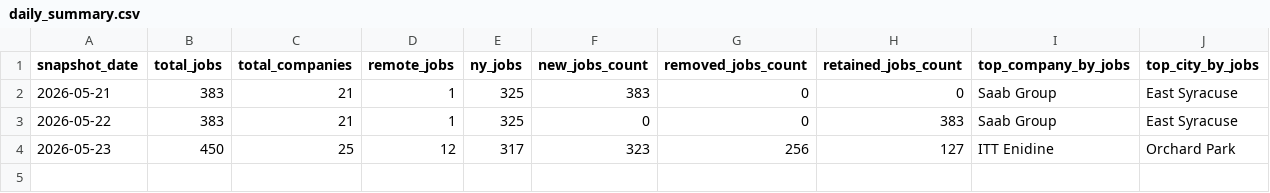
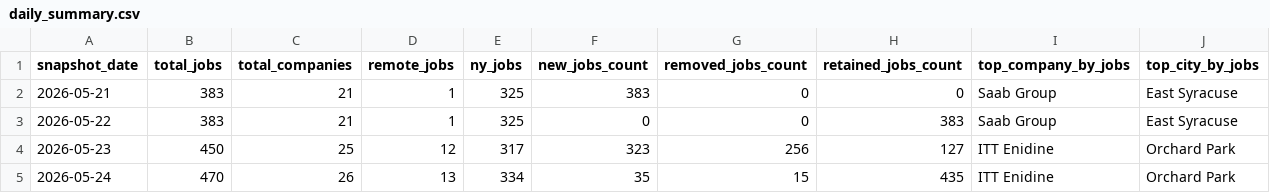
Before and after one commit to dianelis/empirespace, a CSV file: data/analytics/daily_summary.csv, drawn as a sheet; the diff names each change by its address in the sheet, - before the commit and + after, or states it on an @@ line.

```diff
--- a/data/analytics/daily_summary.csv
+++ b/data/analytics/daily_summary.csv
+row 5: 2026-05-24 | 470 | 26 | 13 | 334 | 35 | 15 | 435 | ITT Enidine | Orchard Park
```
Also changed, not shown: data/analytics/company_changes.csv, data/analytics/removed_jobs.csv, 2 other files.
